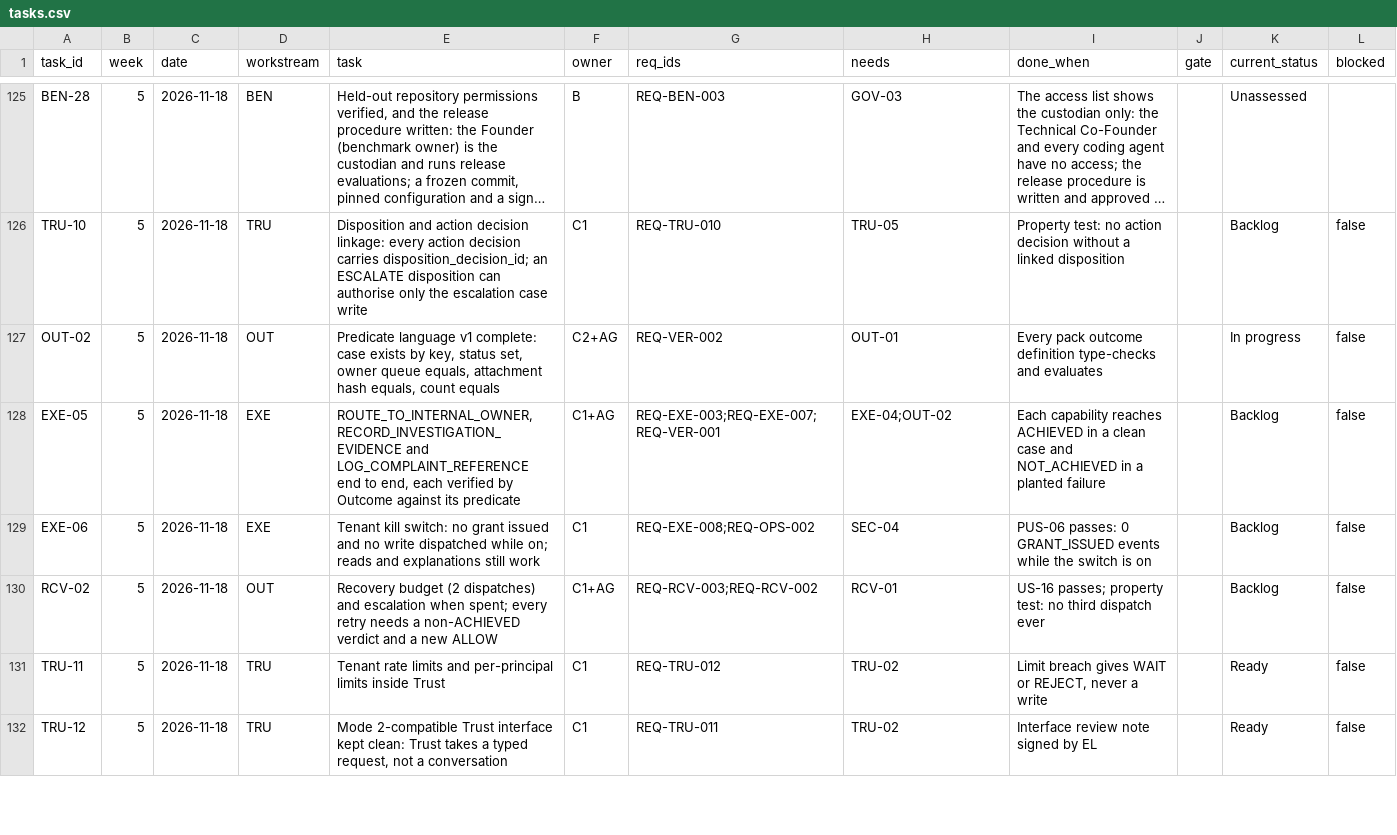
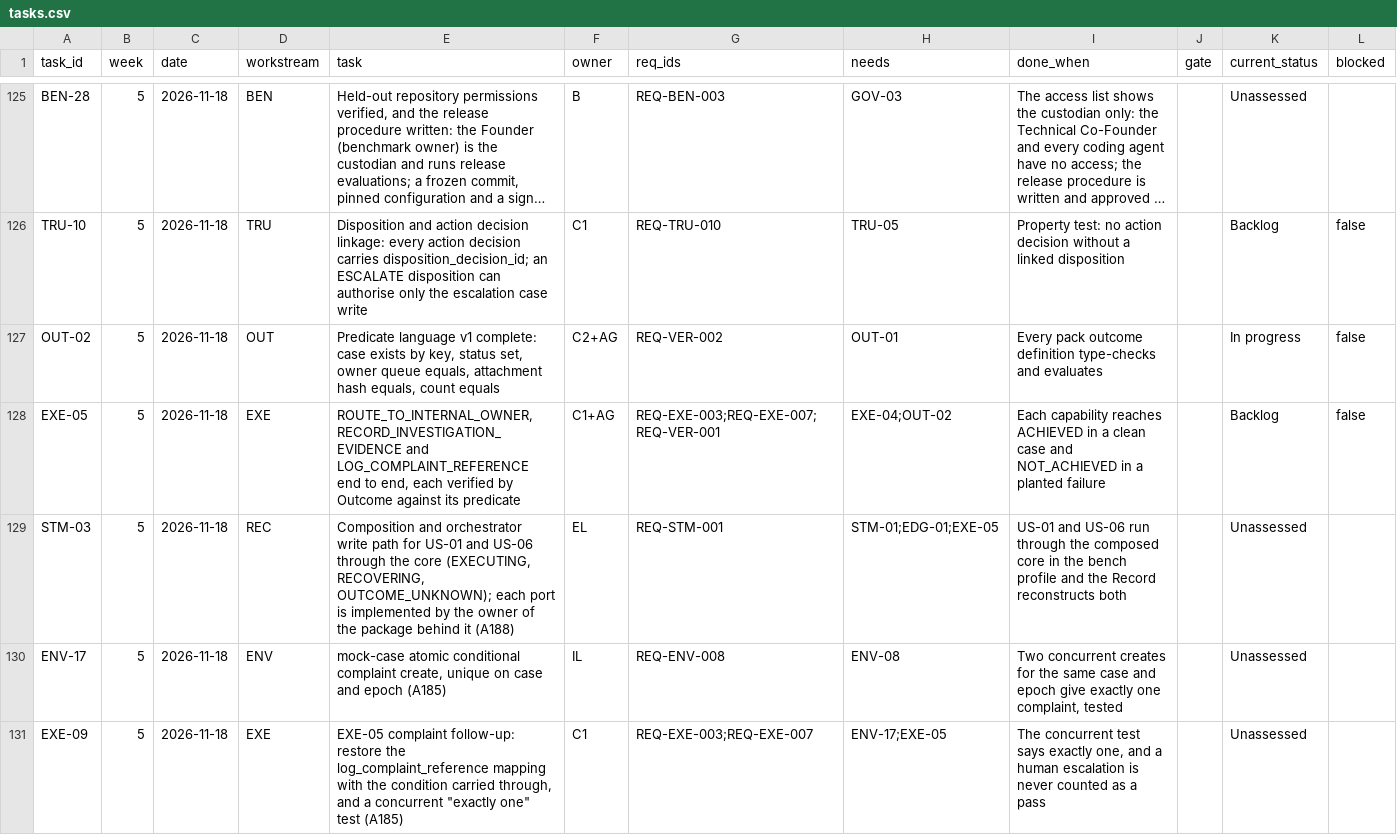
Before and after one commit to Noemai-org/docs, a CSV file: docs/poc/execution/tasks.csv, drawn as a sheet; only a part is shown, gaps mark what is left out; the shorter side is filled out with more unchanged rows; long unchanged cells end in …; the diff covers the shown part only; the diff names each change by its address in the sheet, - before the commit and + after, or states it on an @@ line.

```diff
--- a/docs/poc/execution/tasks.csv
+++ b/docs/poc/execution/tasks.csv
+row 129: STM-03 | 5 | 2026-11-18 | REC | Composition and orchestrator write path for US-01 and US-06 through the core (EXECUTING, RECOVERING, OUTCOME_UNKNOWN); each port is implemented by the owner of the package behind it (A188) | EL | REQ-STM-001 | STM-01;EDG-01;EXE-05 | US-01 and US-06 run through the composed core in the bench profile and the Record reconstructs both |  | Unassessed
+row 130: ENV-17 | 5 | 2026-11-18 | ENV | mock-case atomic conditional complaint create, unique on case and epoch (A185) | IL | REQ-ENV-008 | ENV-08 | Two concurrent creates for the same case and epoch give exactly one complaint, tested |  | Unassessed
+row 131: EXE-09 | 5 | 2026-11-18 | EXE | EXE-05 complaint follow-up: restore the log_complaint_reference mapping with the condition carried through, and a concurrent "exactly one" test (A185) | C1 | REQ-EXE-003;REQ-EXE-007 | ENV-17;EXE-05 | The concurrent test says exactly one, and a human escalation is never counted as a pass |  | Unassessed
```
Also changed, not shown: 3 added rows and 1 edited cell elsewhere in this file, 7 other files.
